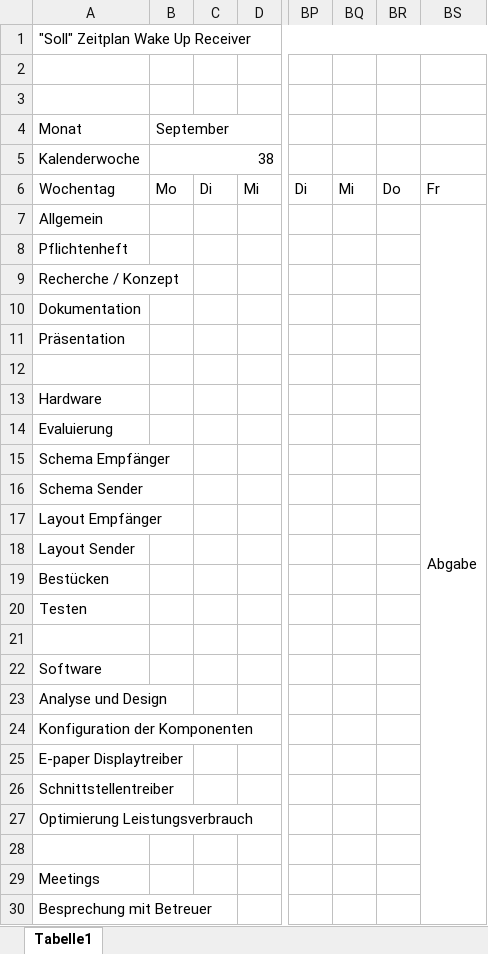
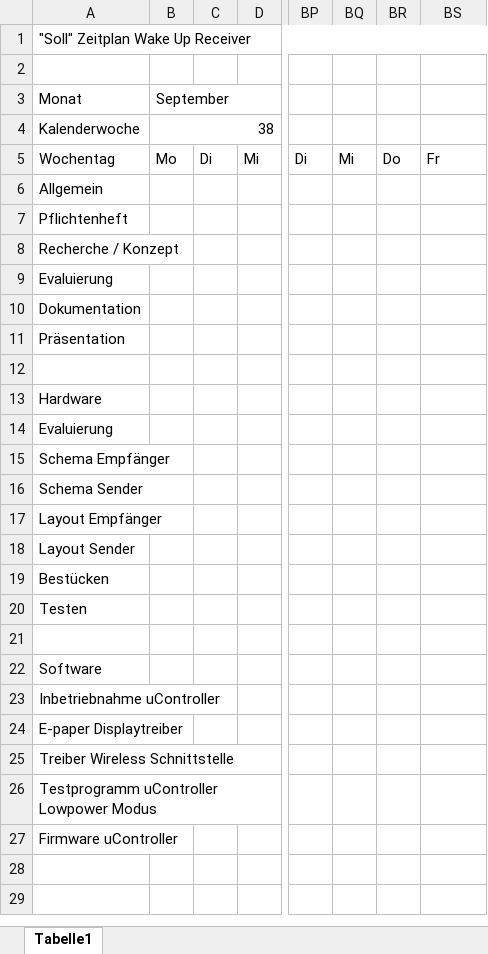
Before and after one commit to gosow9/SA, an Excel workbook: Pflichtenheft/Zeitplan.xlsx, sheet Tabelle1, drawn as a sheet; only a part is shown, gaps mark what is left out; values as stored, in another font and other column widths than the file's, no cell formats; removed rows and columns are numbered as before the commit, all else as after; rows hold the shown columns only; the diff covers the shown part only; the diff names each change by its address in the sheet, - before the commit and + after, or states it on an @@ line.

Commit message:
no message

```diff
--- a/Pflichtenheft/Zeitplan.xlsx (sheet Tabelle1)
+++ b/Pflichtenheft/Zeitplan.xlsx (sheet Tabelle1)
-row 3: (empty)
-BS6: Abgabe
+BS6: (empty)
-BS7:BS31 merged
+row 9: Evaluierung
-A23 (Monat): Analyse und Design
+A23 (Monat): Inbetriebnahme uController
-row 24: Konfiguration der Komponenten
-A25 (Monat): Schnittstellentreiber
+A25 (Monat): Treiber Wireless Schnittstelle
-A26 (Monat): Optimierung Leistungsverbrauch
+A26 (Monat): Testprogramm uController Lowpower Modus
-row 28: (empty)
-A27 (Monat): Meetings
+A27 (Monat): Firmware uController
-row 30: Besprechung mit Betreuer
```
Also changed, not shown: 1 removed row elsewhere in this sheet, cell formats.
